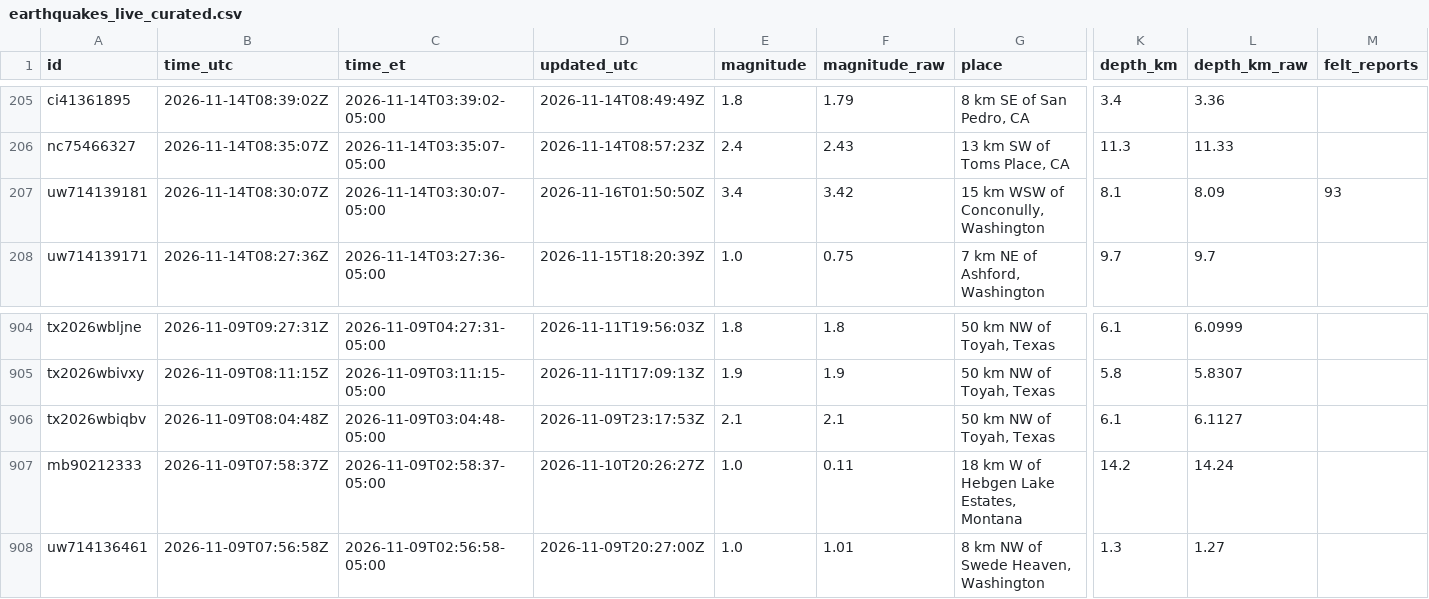
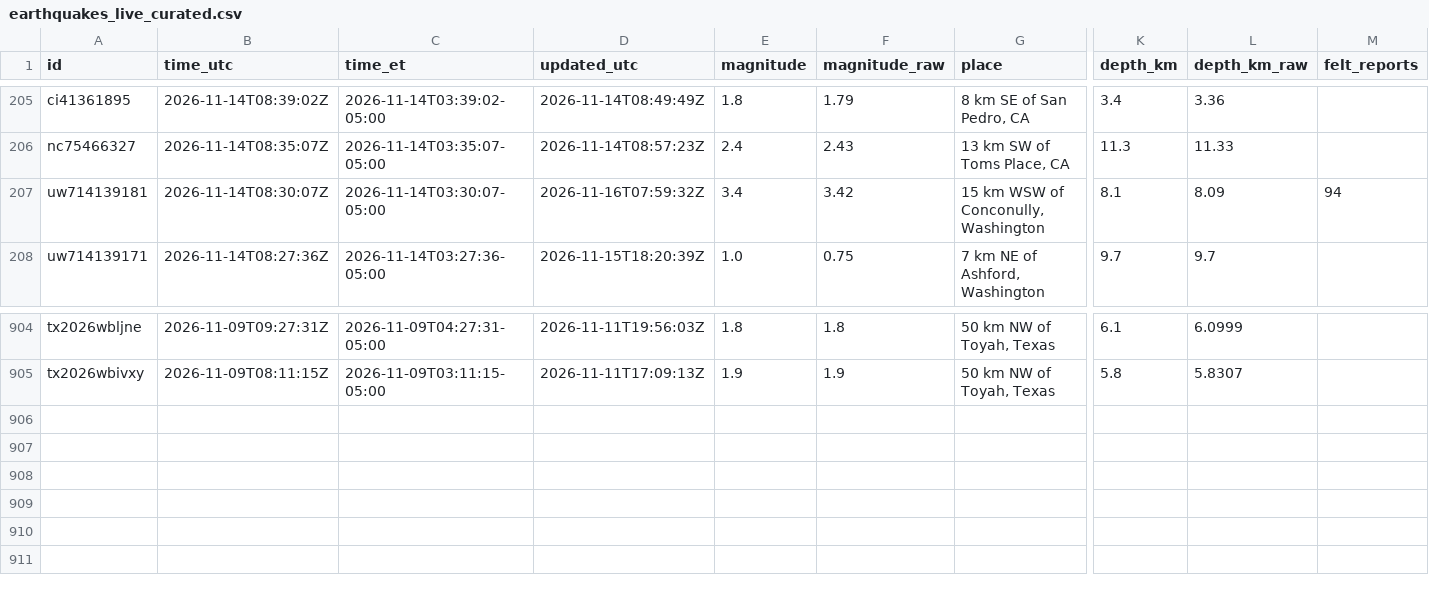
Before and after one commit to IFC-Chalaco/usgs-seismic-dashboard, a CSV file: docs/data/earthquakes_live_curated.csv, drawn as a sheet; only a part is shown, gaps mark what is left out; rows hold the shown columns only; the diff names each change by its address in the sheet, - before the commit and + after, or states it on an @@ line.

```diff
--- a/docs/data/earthquakes_live_curated.csv
+++ b/docs/data/earthquakes_live_curated.csv
-D207 (updated_utc): 2026-11-16T01:50:50Z
+D207 (updated_utc): 2026-11-16T07:59:32Z
-M207 (felt_reports): 93
+M207 (felt_reports): 94
-row 906: tx2026wbiqbv | 2026-11-09T08:04:48Z | 2026-11-09T03:04:48-05:00 | 2026-11-09T23:17:53Z | 2.1 | 2.1 | 50 km NW of Toyah, Texas | 6.1 | 6.1127
-row 907: mb90212333 | 2026-11-09T07:58:37Z | 2026-11-09T02:58:37-05:00 | 2026-11-10T20:26:27Z | 1.0 | 0.11 | 18 km W of Hebgen Lake Estates, Montana | 14.2 | 14.24
-row 908: uw714136461 | 2026-11-09T07:56:58Z | 2026-11-09T02:56:58-05:00 | 2026-11-09T20:27:00Z | 1.0 | 1.01 | 8 km NW of Swede Heaven, Washington | 1.3 | 1.27
```
Also changed, not shown: usgs_seismic_stream/exports/earthquakes_live_curated.csv, 6 other files.
